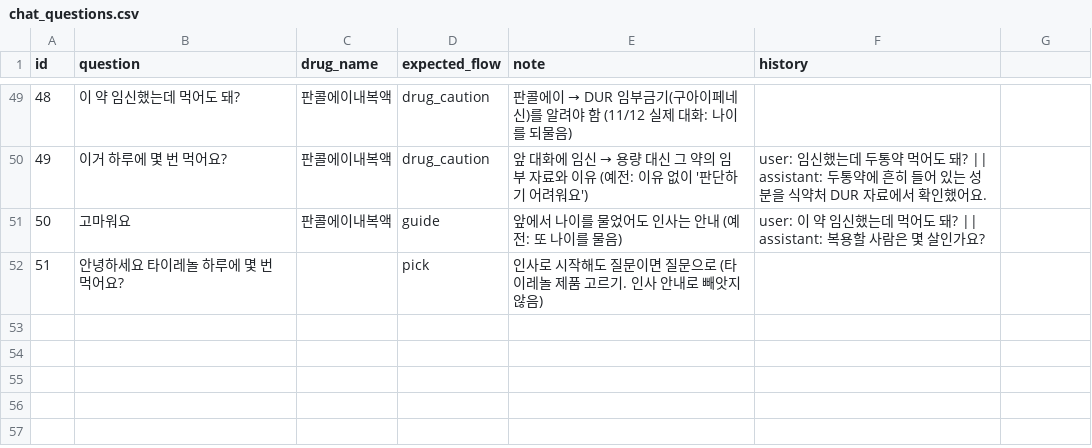
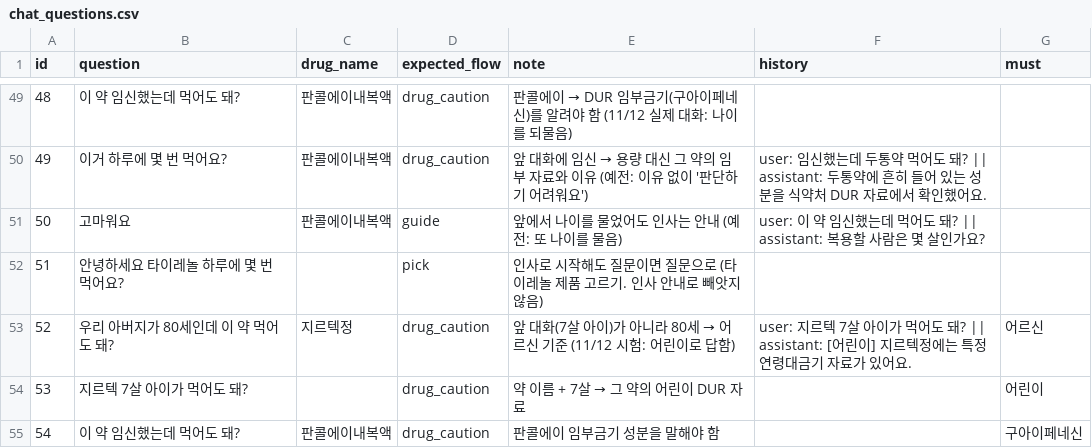
Before and after one commit to AXI260720TEAM3/medi-info, a CSV file: data/eval/chat_questions.csv, drawn as a sheet; only a part is shown, gaps mark what is left out; the diff names each change by its address in the sheet, - before the commit and + after, or states it on an @@ line.

```diff
--- a/data/eval/chat_questions.csv
+++ b/data/eval/chat_questions.csv
-G1: (empty)
+G1: must
+row 53: 52 | 우리 아버지가 80세인데 이 약 먹어도 돼? | 지르텍정 | drug_caution | 앞 대화(7살 아이)가 아니라 80세 → 어르신 기준 (11/12 시험: 어린이로 답함) | user: 지르텍 7살 아이가 먹어도 돼? || assistant: [어린이] 지르텍정에는 특정연령대금기 자료가 있어요. | 어르신
+row 54: 53 | 지르텍 7살 아이가 먹어도 돼? |  | drug_caution | 약 이름 + 7살 → 그 약의 어린이 DUR 자료 |  | 어린이
+row 55: 54 | 이 약 임신했는데 먹어도 돼? | 판콜에이내복액 | drug_caution | 판콜에이 임부금기 성분을 말해야 함 |  | 구아이페네신
```
Also changed, not shown: 2 other files.
